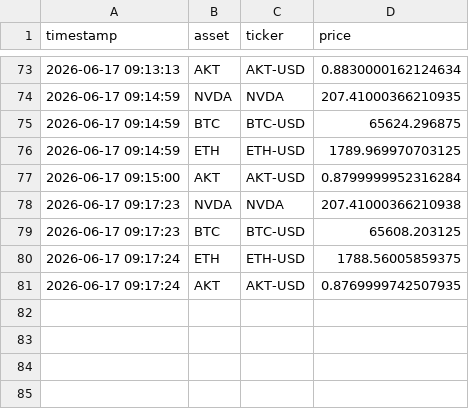
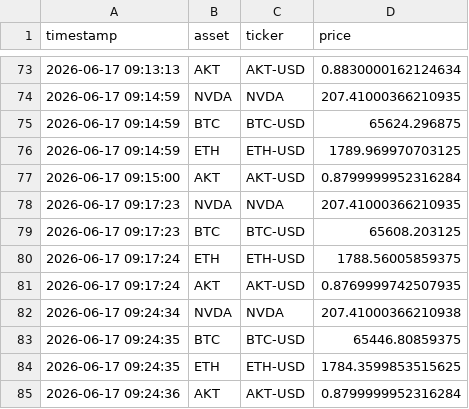
Before and after one commit to Jose3838/AI-RPCT, a CSV file: data/market_data.csv, drawn as a sheet; only a part is shown, gaps mark what is left out.

```diff
--- a/data/market_data.csv
+++ b/data/market_data.csv
@@ -77,3 +77,3 @@ timestamp,asset,ticker,price
 2026-06-17 09:15:00,AKT,AKT-USD,0.8799999952316284
-2026-06-17 09:17:23,NVDA,NVDA,207.41000366210938
+2026-06-17 09:17:23,NVDA,NVDA,207.41000366210935
 2026-06-17 09:17:23,BTC,BTC-USD,65608.203125
@@ -81 +81,5 @@ timestamp,asset,ticker,price
 2026-06-17 09:17:24,AKT,AKT-USD,0.8769999742507935
+2026-06-17 09:24:34,NVDA,NVDA,207.41000366210938
+2026-06-17 09:24:35,BTC,BTC-USD,65446.80859375
+2026-06-17 09:24:35,ETH,ETH-USD,1784.3599853515625
+2026-06-17 09:24:36,AKT,AKT-USD,0.8799999952316284
```
Also changed, not shown: data/backtest_results.csv, data/data_freshness.csv, 11 other files.
